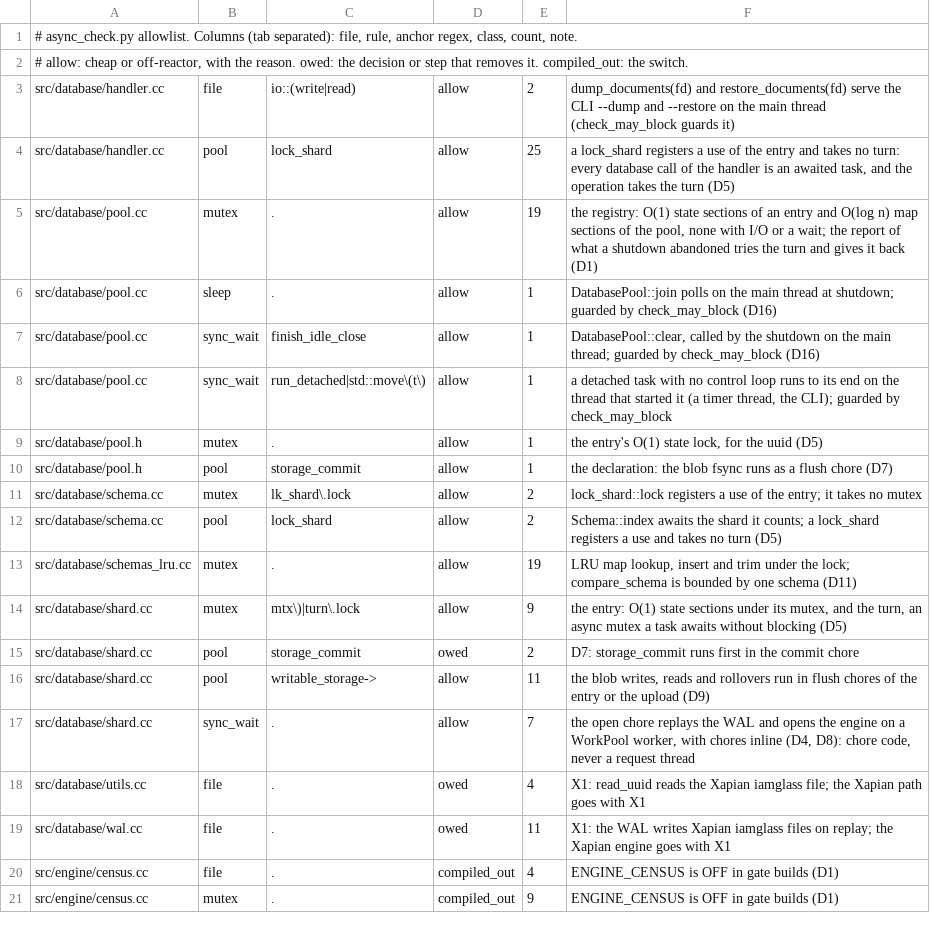
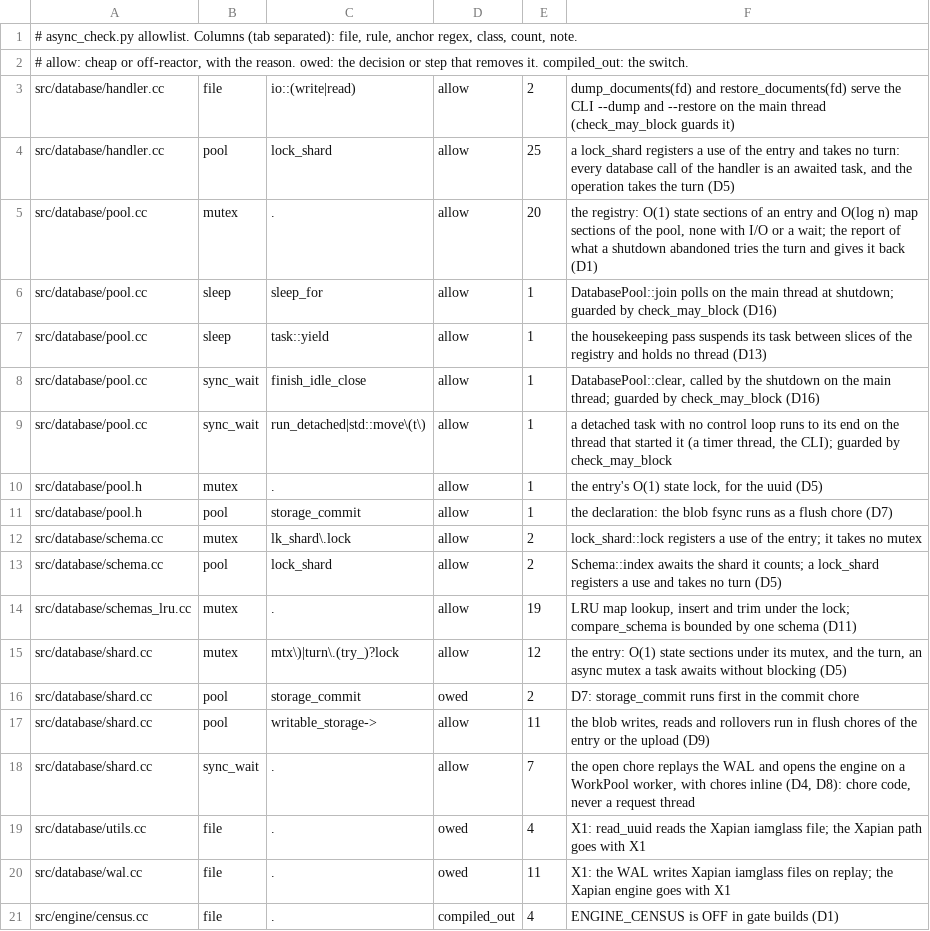
Before and after one commit to Kronuz/Xapiand, a TSV file: harness/async_allowlist.tsv, drawn as a sheet; only a part is shown; the shorter side is filled out with more unchanged rows.

Commit message:
Assert in debug that nothing is outstanding at the end (X6 K2, D14)
The index registry, the lease and the chores end with nothing
outstanding: ~ShardEndpoint aborts, naming what is left, when the entry
still has references, its turn held or awaited, or views that readers
hold (engine::Shard::readers_claimed replaces the unused refs());
~IndexChores aborts when a chore is queued or running; ~DatabasePool
aborts when a task posted to the control loop has not ended. Release
builds do not look.

test_pool forks a child per rule: with the work outstanding it must
abort with the message, and without it it must end clean. The
allowlist rows for the registry's mutex and yield hits are corrected
(the X5 housekeeping pass made the strict check fail on master).

```diff
--- a/harness/async_allowlist.tsv
+++ b/harness/async_allowlist.tsv
@@ -4,4 +4,5 @@ src/database/handler.cc	file	io::(write|read)	allow	2	dump_documents(fd) and res
 src/database/handler.cc	pool	lock_shard	allow	25	a lock_shard registers a use of the entry and takes no turn: every database call of the handler is an awaited task, and the operation takes the turn (D5)
-src/database/pool.cc	mutex	.	allow	19	the registry: O(1) state sections of an entry and O(log n) map sections of the pool, none with I/O or a wait; the report of what a shutdown abandoned tries the turn and gives it back (D1)
-src/database/pool.cc	sleep	.	allow	1	DatabasePool::join polls on the main thread at shutdown; guarded by check_may_block (D16)
+src/database/pool.cc	mutex	.	allow	20	the registry: O(1) state sections of an entry and O(log n) map sections of the pool, none with I/O or a wait; the report of what a shutdown abandoned tries the turn and gives it back (D1)
+src/database/pool.cc	sleep	sleep_for	allow	1	DatabasePool::join polls on the main thread at shutdown; guarded by check_may_block (D16)
+src/database/pool.cc	sleep	task::yield	allow	1	the housekeeping pass suspends its task between slices of the registry and holds no thread (D13)
 src/database/pool.cc	sync_wait	finish_idle_close	allow	1	DatabasePool::clear, called by the shutdown on the main thread; guarded by check_may_block (D16)
@@ -13,3 +14,3 @@ src/database/schema.cc	pool	lock_shard	allow	2	Schema::index awaits the shard it
 src/database/schemas_lru.cc	mutex	.	allow	19	LRU map lookup, insert and trim under the lock; compare_schema is bounded by one schema (D11)
-src/database/shard.cc	mutex	mtx\)|turn\.lock	allow	9	the entry: O(1) state sections under its mutex, and the turn, an async mutex a task awaits without blocking (D5)
+src/database/shard.cc	mutex	mtx\)|turn\.(try_)?lock	allow	12	the entry: O(1) state sections under its mutex, and the turn, an async mutex a task awaits without blocking (D5)
 src/database/shard.cc	pool	storage_commit	owed	2	D7: storage_commit runs first in the commit chore
```
Also changed, not shown: 8 other files.
